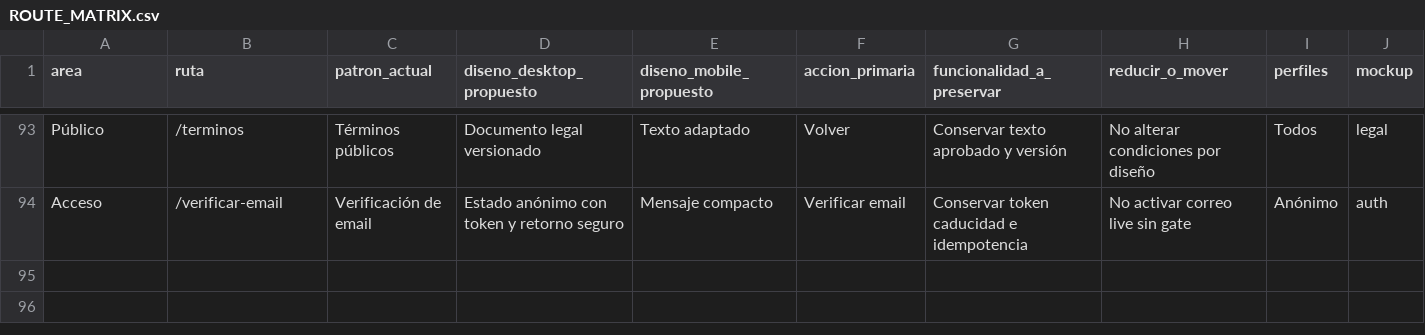
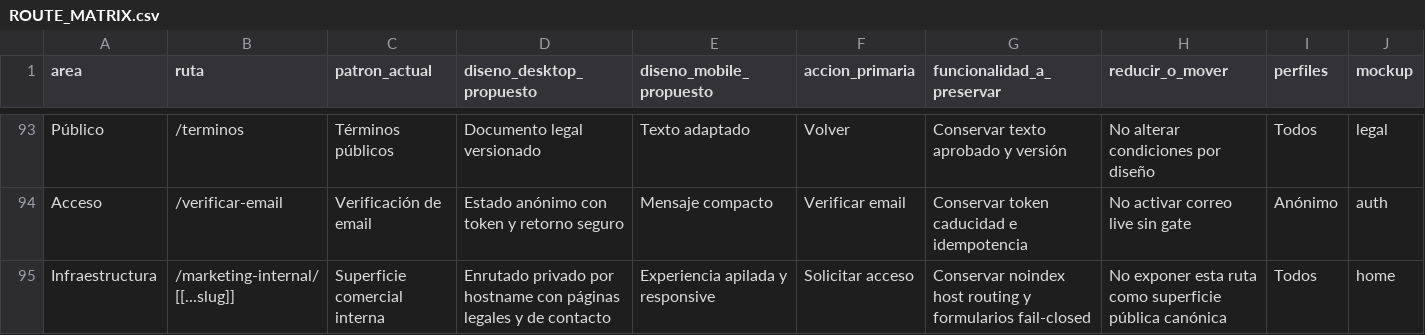
Before and after one commit to tonirigo25/capataz, a CSV file: docs/design/ROUTE_MATRIX.csv, drawn as a sheet; only a part is shown, gaps mark what is left out.

```diff
--- a/docs/design/ROUTE_MATRIX.csv
+++ b/docs/design/ROUTE_MATRIX.csv
@@ -94 +94,2 @@ Público,/terminos,Términos públicos,Documento legal versionado,Texto adaptado
 Acceso,/verificar-email,Verificación de email,Estado anónimo con token y retorno seguro,Mensaje compacto,Verificar email,Conservar token caducidad e idempotencia,No activar correo live sin gate,Anónimo,auth
+Infraestructura,/marketing-internal/[[...slug]],Superficie comercial interna,Enrutado privado por hostname con páginas legales y de contacto,Experiencia apilada y responsive,Solicitar acceso,Conservar noindex host routing y formularios fail-closed,No exponer esta ruta como superficie pública canónica,Todos,home
```
Also changed, not shown: 31 other files.
